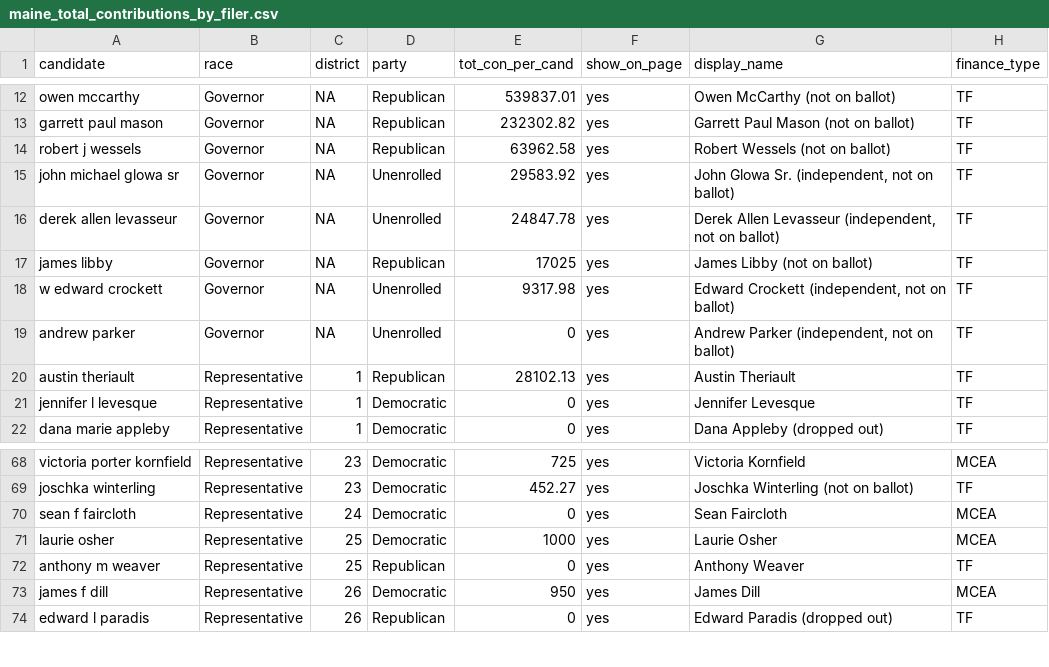
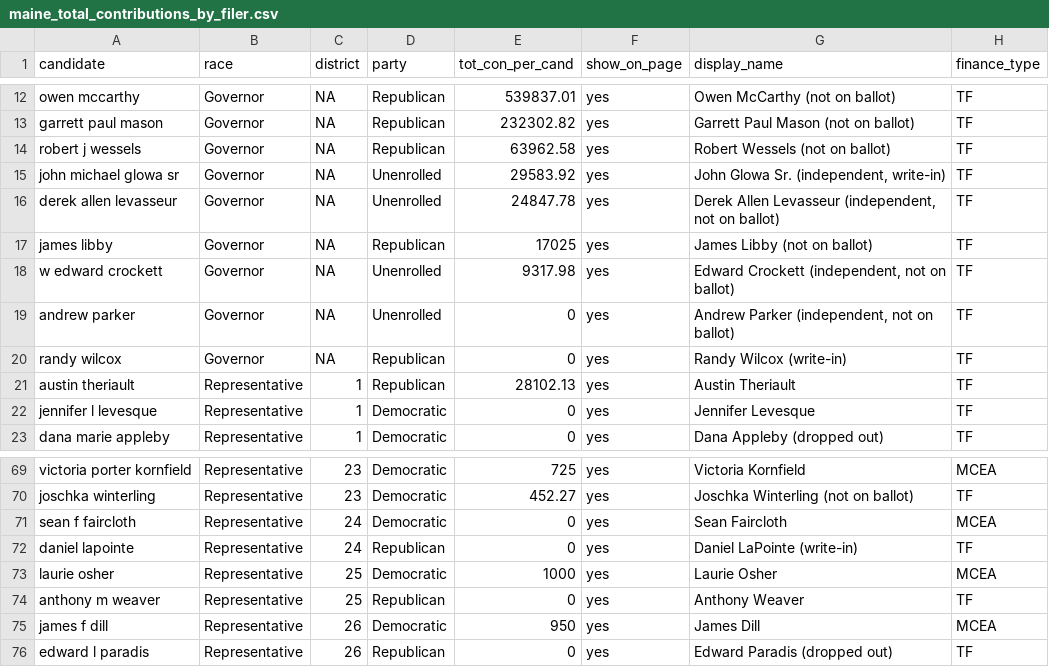
Before and after one commit to aarushisahejpal/maine-monitor-campaign-finance, a CSV file: viz/data/clean/maine_total_contributions_by_filer.csv, drawn as a sheet; only a part is shown, gaps mark what is left out.

```diff
--- a/viz/data/clean/maine_total_contributions_by_filer.csv
+++ b/viz/data/clean/maine_total_contributions_by_filer.csv
@@ -14,3 +14,3 @@
 "robert j wessels","Governor","NA","Republican","63962.58","yes","Robert Wessels (not on ballot)","TF"
-"john michael glowa sr","Governor","NA","Unenrolled","29583.92","yes","John Glowa Sr. (independent, not on ballot)","TF"
+"john michael glowa sr","Governor","NA","Unenrolled","29583.92","yes","John Glowa Sr. (independent, write-in)","TF"
 "derek allen levasseur","Governor","NA","Unenrolled","24847.78","yes","Derek Allen Levasseur (independent, not on ballot)","TF"
@@ -19,2 +19,3 @@
 "andrew parker","Governor","NA","Unenrolled","0","yes","Andrew Parker (independent, not on ballot)","TF"
+"randy wilcox","Governor","NA","Republican","0","yes","Randy Wilcox (write-in)","TF"
 "austin theriault","Representative","1","Republican","28102.13","yes","Austin Theriault","TF"
@@ -70,2 +71,3 @@
 "sean f faircloth","Representative","24","Democratic","0","yes","Sean Faircloth","MCEA"
+"daniel lapointe","Representative","24","Republican","0","yes","Daniel LaPointe (write-in)","TF"
 "laurie osher","Representative","25","Democratic","1000","yes","Laurie Osher","MCEA"
```
Also changed, not shown: viz/data/clean/total_contributions_by_federal_candidate.csv, 6 other files.
